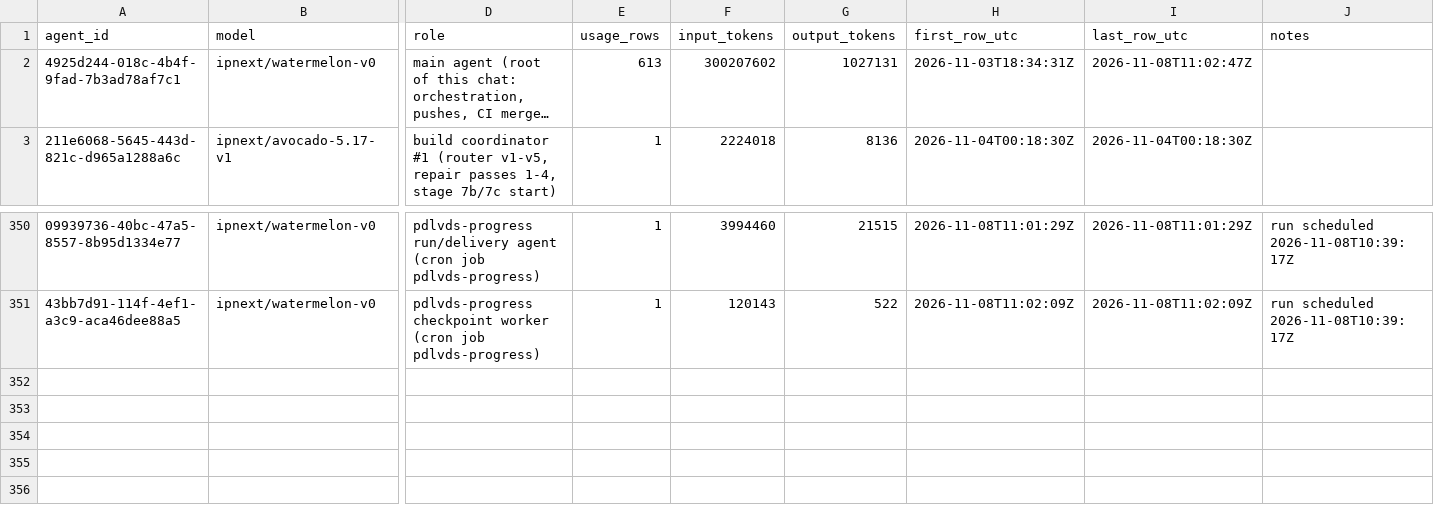
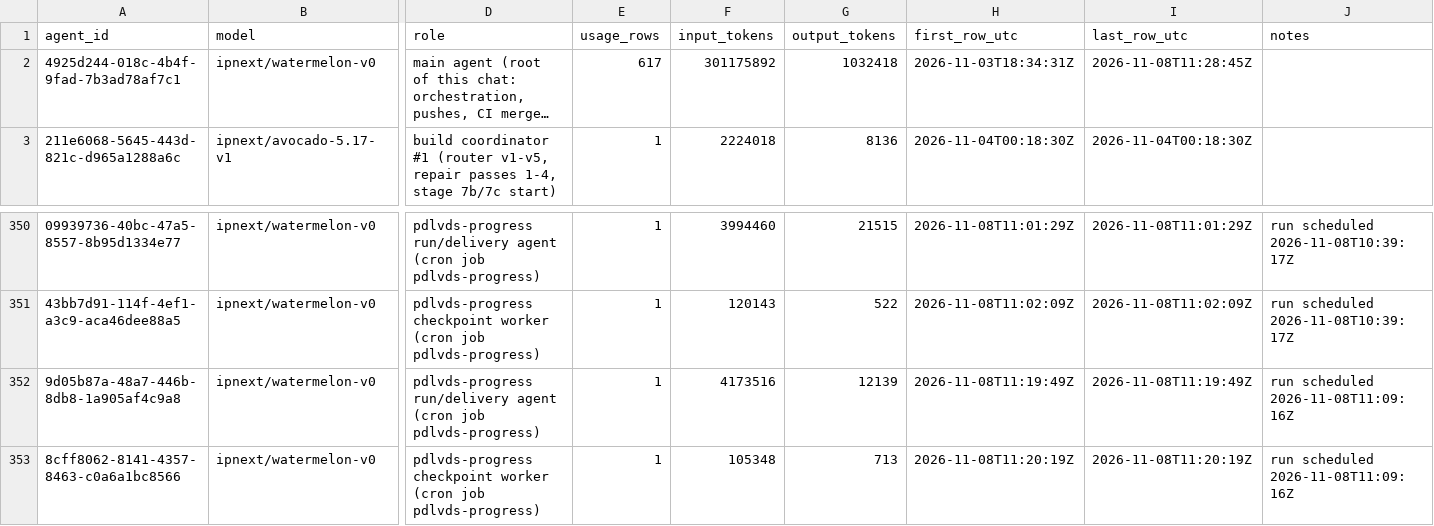
Before and after one commit to sneakers-the-rat/lvds-receiver-official, a CSV file: metrics/agents.csv, drawn as a sheet; only a part is shown, gaps mark what is left out; long unchanged cells end in …; rows hold the shown columns only; the diff names each change by its address in the sheet, - before the commit and + after, or states it on an @@ line.

```diff
--- a/metrics/agents.csv
+++ b/metrics/agents.csv
-E2 (usage_rows): 613
+E2 (usage_rows): 617
-F2 (input_tokens): 300207602
+F2 (input_tokens): 301175892
-G2 (output_tokens): 1027131
+G2 (output_tokens): 1032418
-I2 (last_row_utc): 2026-11-08T11:02:47Z
+I2 (last_row_utc): 2026-11-08T11:28:45Z
+row 352: 9d05b87a-48a7-446b-8db8-1a905af4c9a8 | ipnext/watermelon-v0 | pdlvds-progress run/delivery agent (cron job pdlvds-progress) | 1 | 4173516 | 12139 | 2026-11-08T11:19:49Z | 2026-11-08T11:19:49Z | run scheduled 2026-11-08T11:09:16Z
+row 353: 8cff8062-8141-4357-8463-c0a6a1bc8566 | ipnext/watermelon-v0 | pdlvds-progress checkpoint worker (cron job pdlvds-progress) | 1 | 105348 | 713 | 2026-11-08T11:20:19Z | 2026-11-08T11:20:19Z | run scheduled 2026-11-08T11:09:16Z
```
Also changed, not shown: metrics/commit_alignment.csv, metrics/cost_summary.csv, 3 other files.
